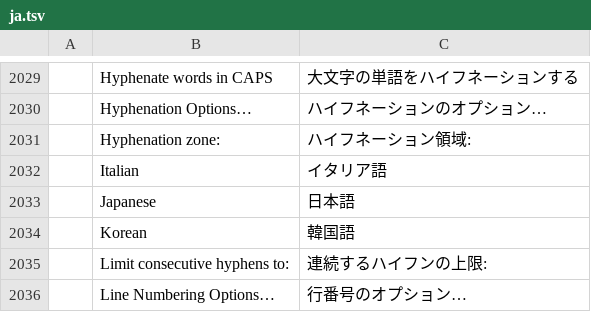
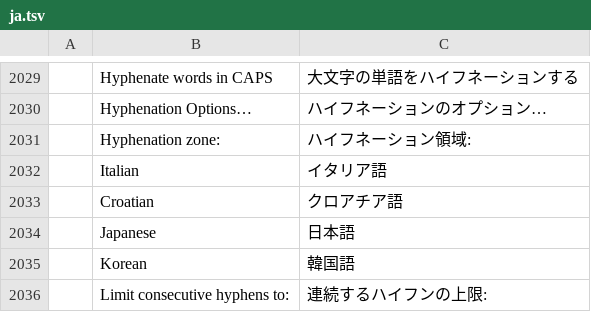
Before and after one commit to 0x-fork/wordcraft, a TSV file: crates/ui-egui/src/i18n/ja.tsv, drawn as a sheet; only a part is shown, gaps mark what is left out; the shorter side is filled out with more unchanged rows.

```diff
--- a/crates/ui-egui/src/i18n/ja.tsv
+++ b/crates/ui-egui/src/i18n/ja.tsv
@@ -2032,2 +2032,3 @@
 	Italian	イタリア語
+	Croatian	クロアチア語
 	Japanese	日本語
```
Also changed, not shown: crates/ui-egui/src/i18n/bg.tsv, crates/ui-egui/src/i18n/ru.tsv, 15 other files.
